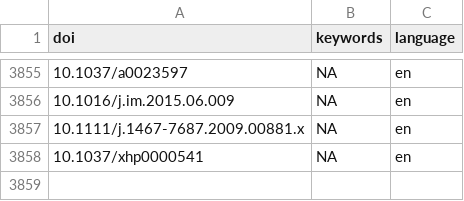
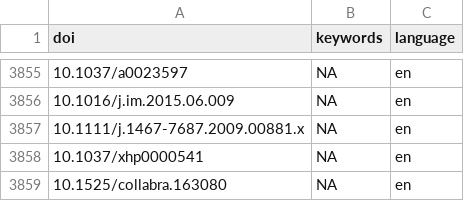
Before and after one commit to forrtproject/FReD-data, a CSV file: cache/openalex_keywords_language.csv, drawn as a sheet; only a part is shown, gaps mark what is left out.

```diff
--- a/cache/openalex_keywords_language.csv
+++ b/cache/openalex_keywords_language.csv
@@ -3858 +3858,2 @@
 "10.1037/xhp0000541",NA,"en"
+"10.1525/collabra.163080",NA,"en"
```
Also changed, not shown: cache/unpaywall_oa.csv, output/flora_export_log.csv, 4 other files.
